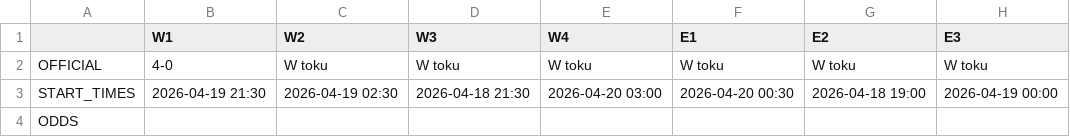
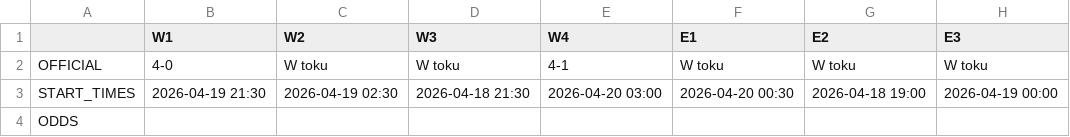
Before and after one commit to tymekwieczor1/nba-playoffy, a CSV file: oficjalne_wyniki.csv, drawn as a sheet; only a part is shown; the diff names each change by its address in the sheet, - before the commit and + after, or states it on an @@ line.

Commit message:
Auto-update oficjalne_wyniki.csv

```diff
--- a/oficjalne_wyniki.csv
+++ b/oficjalne_wyniki.csv
-E2 (W4): W toku
+E2 (W4): 4-1
```
